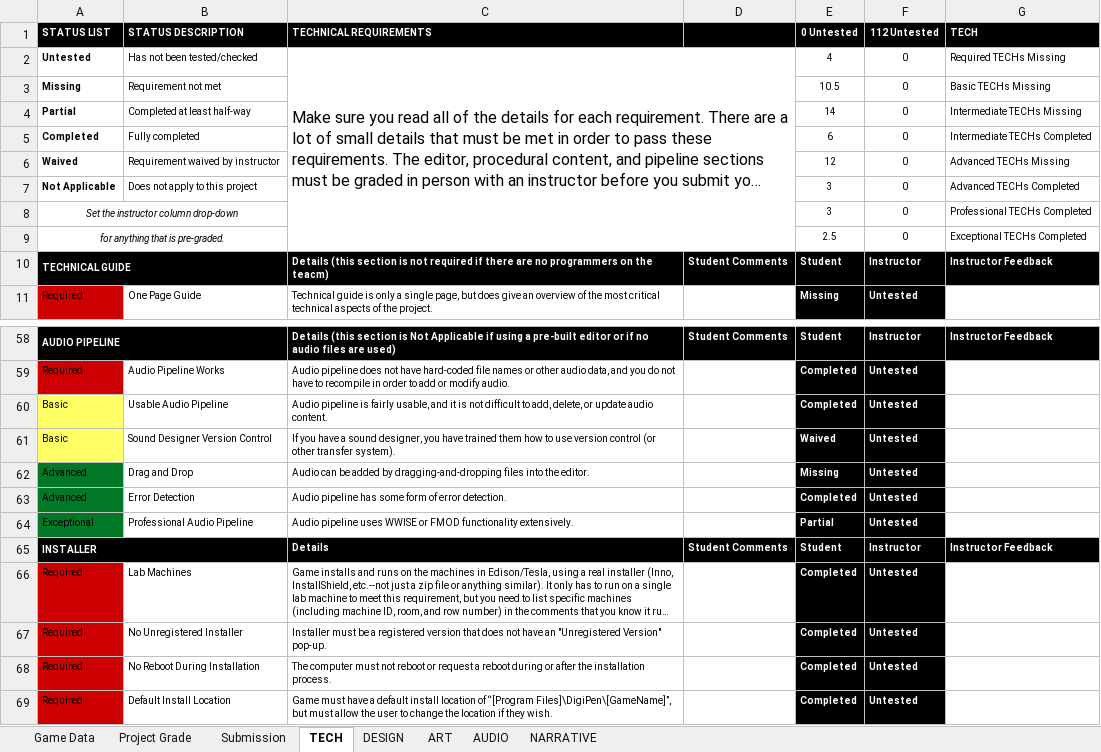
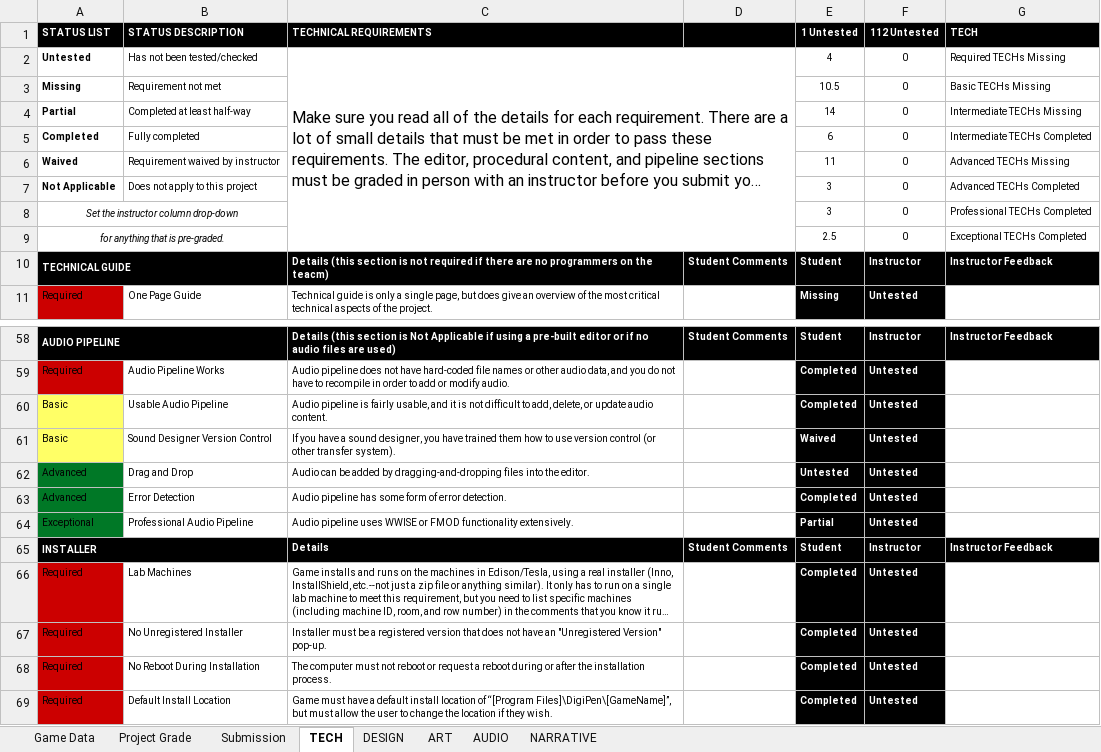
Before and after one commit to JiangdiGou/swole_team_6, an Excel workbook: Shared Files/Rubric_Extended/OfficialRubric.xlsx, sheet TECH, drawn as a sheet; only a part is shown, gaps mark what is left out; long unchanged cells end in …; values as stored, in another font and other column widths than the file's, no borders; conditional formats not drawn; the diff names each change by its address in the sheet, - before the commit and + after, or states it on an @@ line.

```diff
--- a/Shared Files/Rubric_Extended/OfficialRubric.xlsx (sheet TECH)
+++ b/Shared Files/Rubric_Extended/OfficialRubric.xlsx (sheet TECH)
-E1: 0 Untested
+E1: 1 Untested
-E6 (1 Untested): 12
+E6 (1 Untested): 11
-E62 (1 Untested): Missing
+E62 (1 Untested): Untested
```
Also changed, not shown: 4 other files.
